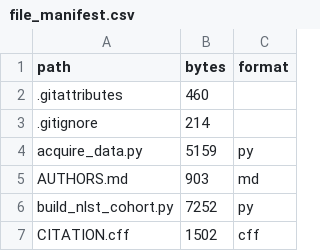
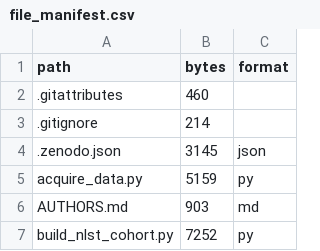
Before and after one commit to zhouzibo1/SHAP-IBRB, a CSV file: file_manifest.csv, drawn as a sheet; only a part is shown; the shorter side is filled out with more unchanged rows.

Commit message:
Add Zenodo deposit metadata (.zenodo.json)
Fields are taken from the verified release metadata: title, version 1.0.0,
software upload type, open access, MIT licence, the seven authors with their
affiliations as recorded in AUTHORS.md, and the project keywords. A description
summarises the evaluation protocol, the licensing split and the reconstruction
scope. Related identifiers point to the GitHub repository and the NLST dataset
DOI. No DOI, publication date or publisher is asserted, since Zenodo assigns
those on publication.

file_manifest.csv regenerated (480 rows) and preparation_verification.json
files_in_manifest set to match.

```diff
--- a/file_manifest.csv
+++ b/file_manifest.csv
@@ -3,2 +3,3 @@ path,bytes,format
 .gitignore,214,
+.zenodo.json,3145,json
 acquire_data.py,5159,py
```
Also changed, not shown: 2 other files.
